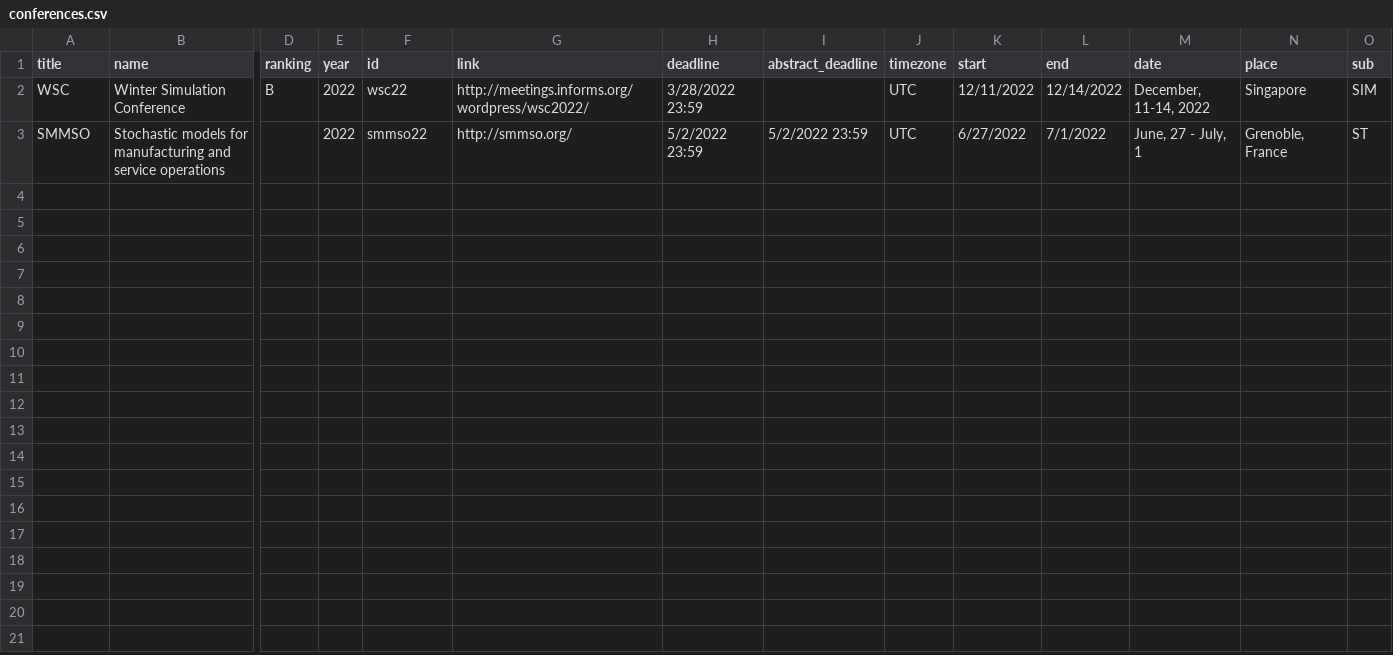
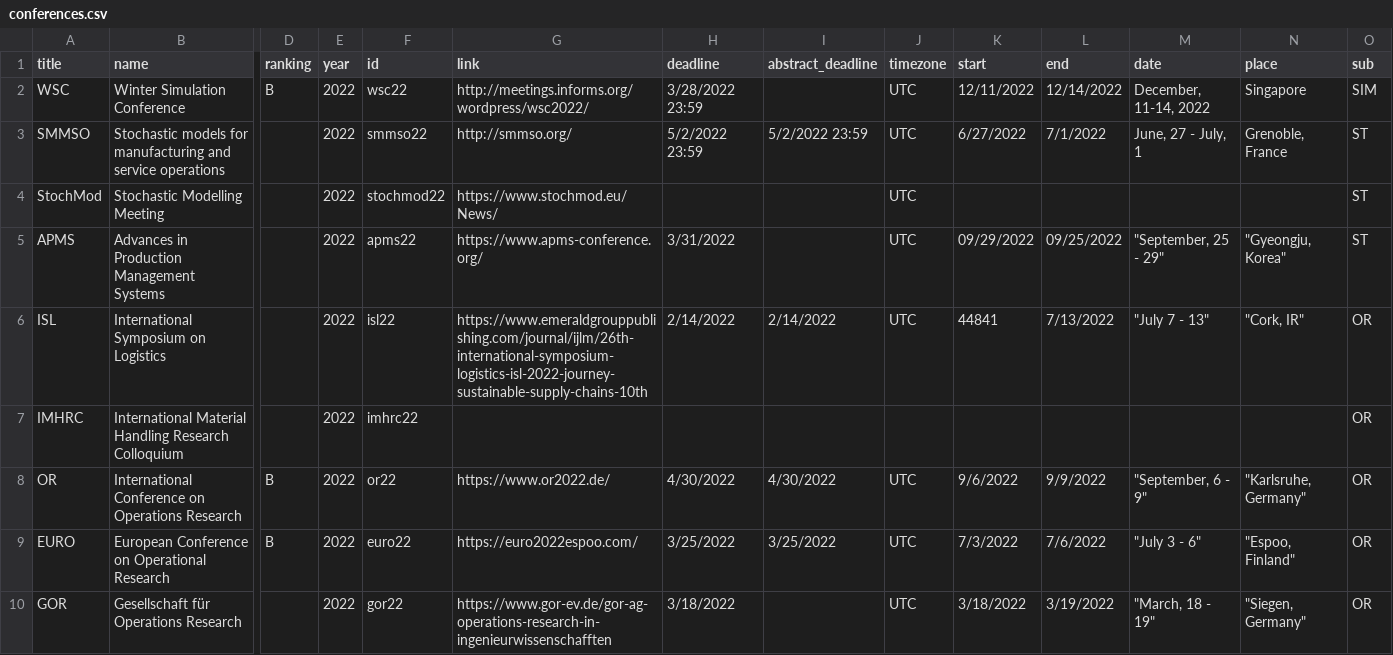
Before and after one commit to KIT-IFL/conference-deadlines, a CSV file: _data/conferences.csv, drawn as a sheet; only a part is shown, gaps mark what is left out; rows hold the shown columns only; the diff names each change by its address in the sheet, - before the commit and + after, or states it on an @@ line.

Commit message:
Adding further conferences

```diff
--- a/_data/conferences.csv
+++ b/_data/conferences.csv
+row 4: StochMod | Stochastic Modelling Meeting |  | 2022 | stochmod22 | https://www.stochmod.eu/News/ |  |  | UTC |  |  |  |  | ST
+row 5: APMS | Advances in Production Management Systems |  | 2022 | apms22 | https://www.apms-conference.org/ | 3/31/2022 |  | UTC | 09/29/2022 | 09/25/2022 | "September, 25 - 29" | "Gyeongju, Korea" | ST
+row 6: ISL | International Symposium on Logistics |  | 2022 | isl22 | https://www.emeraldgrouppublishing.com/journal/ijlm/26th-international-symposium-logistics-isl-2022-journey-sustainable-supply-chains-10th | 2/14/2022 | 2/14/2022 | UTC | 44841 | 7/13/2022 | "July 7 - 13" | "Cork, IR" | OR
+row 7: IMHRC | International Material Handling Research Colloquium |  | 2022 | imhrc22 |  |  |  |  |  |  |  |  | OR
+row 8: OR | International Conference on Operations Research | B | 2022 | or22 | https://www.or2022.de/ | 4/30/2022 | 4/30/2022 | UTC | 9/6/2022 | 9/9/2022 | "September, 6 - 9" | "Karlsruhe, Germany" | OR
+row 9: EURO | European Conference on Operational Research | B | 2022 | euro22 | https://euro2022espoo.com/ | 3/25/2022 | 3/25/2022 | UTC | 7/3/2022 | 7/6/2022 | "July 3 - 6" | "Espoo, Finland" | OR
+row 10: GOR | Gesellschaft für Operations Research |  | 2022 | gor22 | https://www.gor-ev.de/gor-ag-operations-research-in-ingenieurwissenschafften | 3/18/2022 |  | UTC | 3/18/2022 | 3/19/2022 | "March, 18 - 19" | "Siegen, Germany" | OR
```
